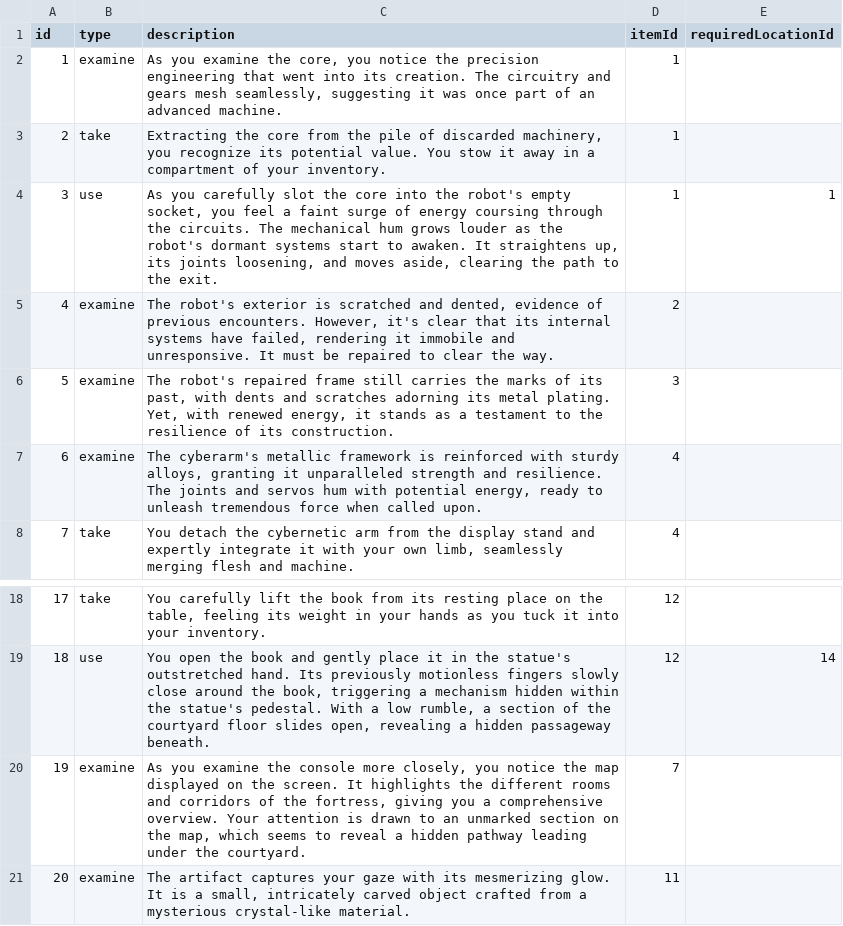
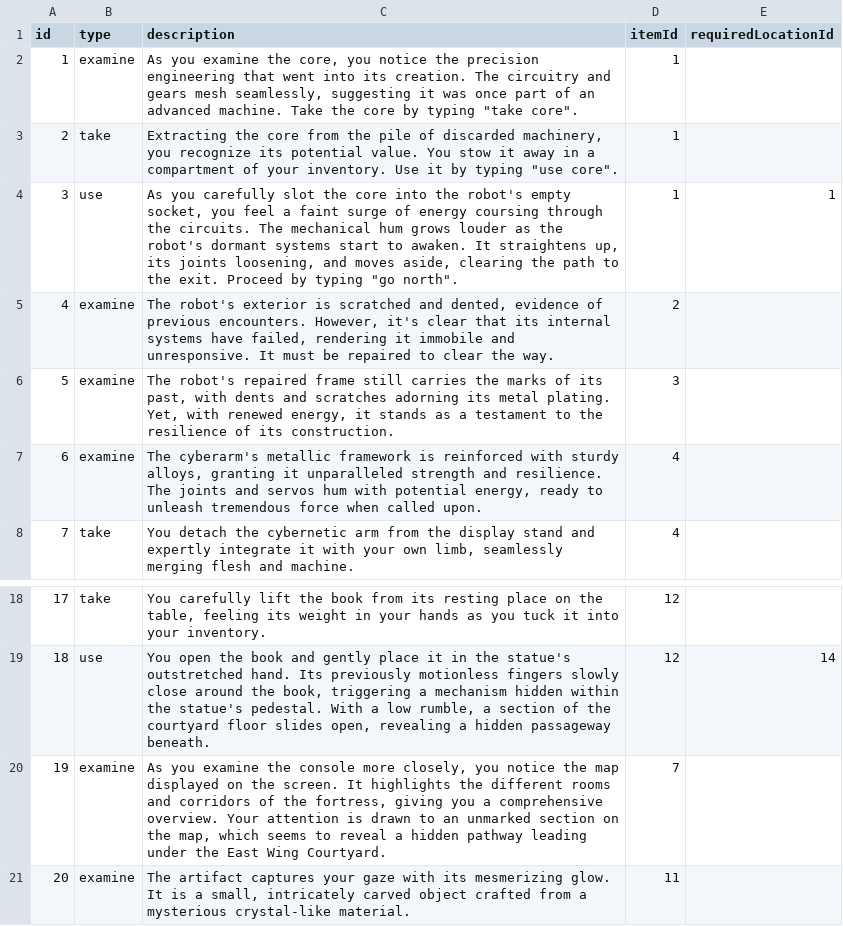
Before and after one commit to kiwijos/mvc-report, a CSV file: public/csv/action.csv, drawn as a sheet; only a part is shown, gaps mark what is left out.

```diff
--- a/public/csv/action.csv
+++ b/public/csv/action.csv
@@ -1,5 +1,5 @@
 id,type,description,itemId,requiredLocationId
-1,examine,"As you examine the core, you notice the precision engineering that went into its creation. The circuitry and gears mesh seamlessly, suggesting it was once part of an advanced machine.",1,
-2,take,"Extracting the core from the pile of discarded machinery, you recognize its potential value. You stow it away in a compartment of your inventory. ",1,
-3,use,"As you carefully slot the core into the robot's empty socket, you feel a faint surge of energy coursing through the circuits. The mechanical hum grows louder as the robot's dormant systems start to awaken. It straightens up, its joints loosening, and moves aside, clearing the path to the exit.",1,1
+1,examine,"As you examine the core, you notice the precision engineering that went into its creation. The circuitry and gears mesh seamlessly, suggesting it was once part of an advanced machine. Take the core by typing ""take core"".",1,
+2,take,"Extracting the core from the pile of discarded machinery, you recognize its potential value. You stow it away in a compartment of your inventory. Use it by typing ""use core"".",1,
+3,use,"As you carefully slot the core into the robot's empty socket, you feel a faint surge of energy coursing through the circuits. The mechanical hum grows louder as the robot's dormant systems start to awaken. It straightens up, its joints loosening, and moves aside, clearing the path to the exit. Proceed by typing ""go north"".",1,1
 4,examine,"The robot's exterior is scratched and dented, evidence of previous encounters. However, it's clear that its internal systems have failed, rendering it immobile and unresponsive. It must be repaired to clear the way.",2,
@@ -19,3 +19,3 @@ id,type,description,itemId,requiredLocationId
 18,use,"You open the book and gently place it in the statue's outstretched hand. Its previously motionless fingers slowly close around the book, triggering a mechanism hidden within the statue's pedestal. With a low rumble, a section of the courtyard floor slides open, revealing a hidden passageway beneath.",12,14
-19,examine,"As you examine the console more closely, you notice the map displayed on the screen. It highlights the different rooms and corridors of the fortress, giving you a comprehensive overview. Your attention is drawn to an unmarked section on the map, which seems to reveal a hidden pathway leading under the courtyard.",7,
+19,examine,"As you examine the console more closely, you notice the map displayed on the screen. It highlights the different rooms and corridors of the fortress, giving you a comprehensive overview. Your attention is drawn to an unmarked section on the map, which seems to reveal a hidden pathway leading under the East Wing Courtyard.",7,
 20,examine,"The artifact captures your gaze with its mesmerizing glow. It is a small, intricately carved object crafted from a mysterious crystal-like material.",11,
```
Also changed, not shown: public/csv/item.csv, public/csv/location.csv.
